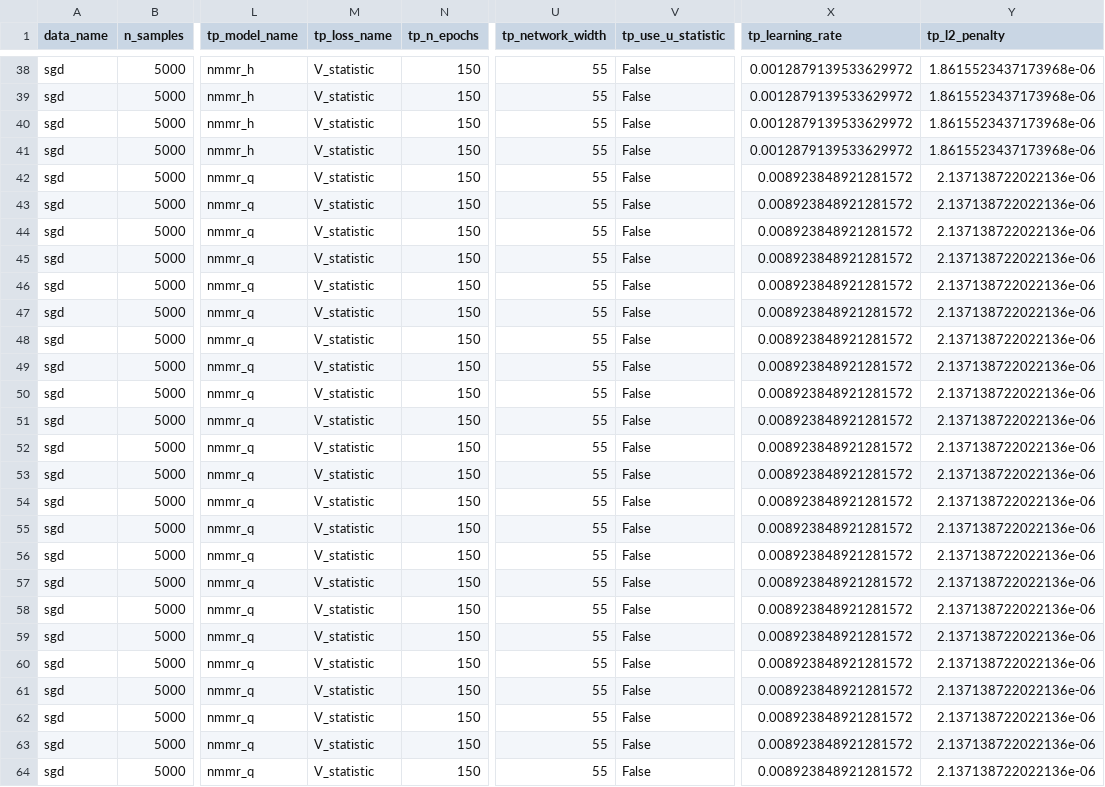
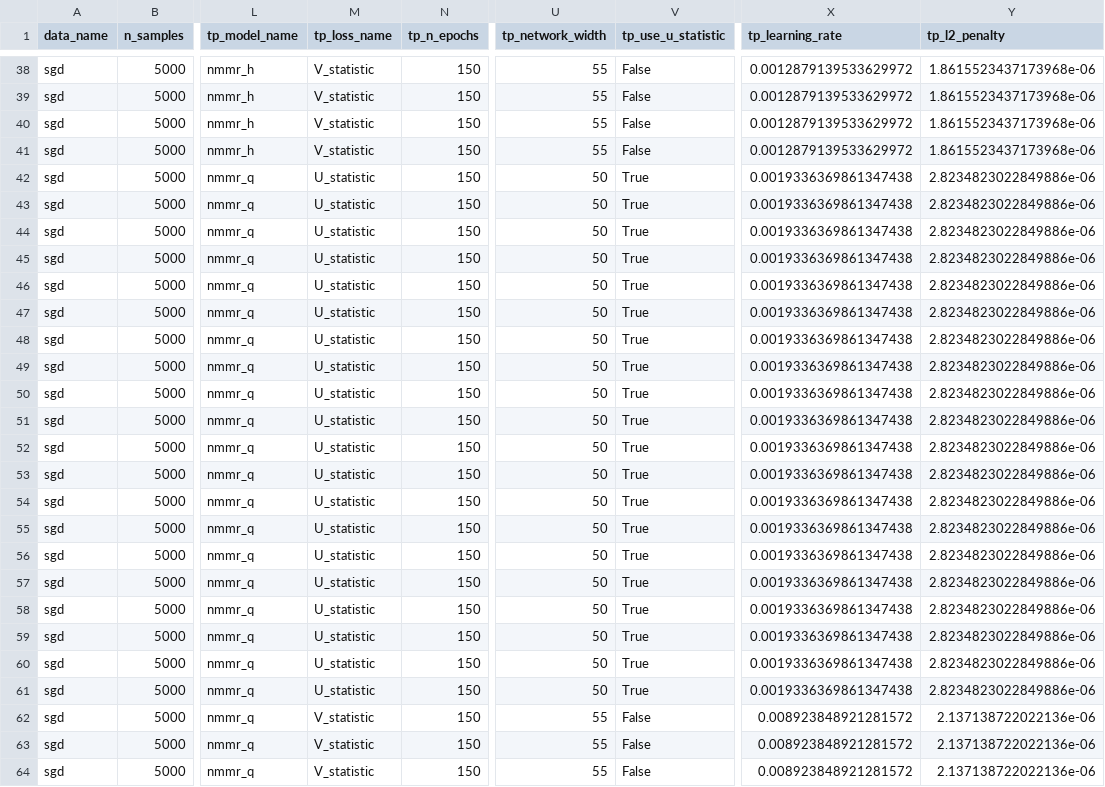
Before and after one commit to DaDa-Chan/NMMR_q, a CSV file: summary/nmmr_train_5000.csv, drawn as a sheet; only a part is shown, gaps mark what is left out; the diff names each change by its address in the sheet, - before the commit and + after, or states it on an @@ line.

Commit message:
do some data analysis

```diff
--- a/summary/nmmr_train_5000.csv
+++ b/summary/nmmr_train_5000.csv
-M42:M61 (tp_loss_name): V_statistic
+M42:M61 (tp_loss_name): U_statistic
-U42:U61 (tp_network_width): 55
+U42:U61 (tp_network_width): 50
-V42:V61 (tp_use_u_statistic): False
+V42:V61 (tp_use_u_statistic): True
-X42:X61 (tp_learning_rate): 0.008923848921281572
+X42:X61 (tp_learning_rate): 0.0019336369861347438
-Y42:Y61 (tp_l2_penalty): 2.137138722022136e-06
+Y42:Y61 (tp_l2_penalty): 2.8234823022849886e-06
```
Also changed, not shown: 13 other files.
